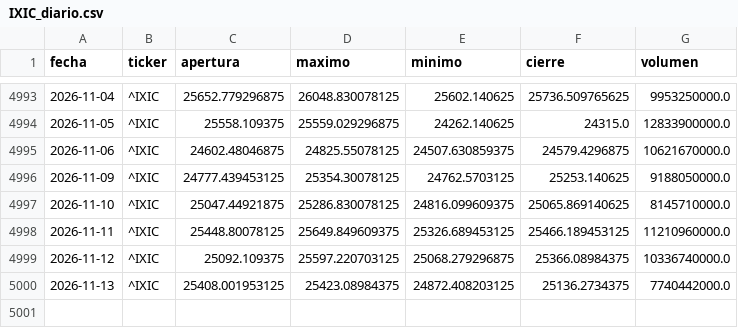
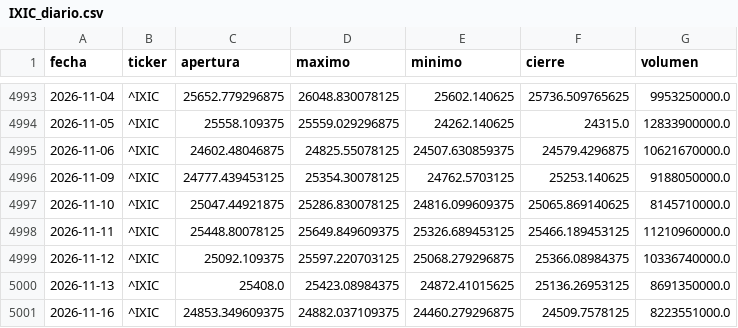
Before and after one commit to theosantacruz13-coder/Panel-bolsa-usa, a CSV file: datos/csv/IXIC_diario.csv, drawn as a sheet; only a part is shown, gaps mark what is left out.

```diff
--- a/datos/csv/IXIC_diario.csv
+++ b/datos/csv/IXIC_diario.csv
@@ -4999,2 +4999,3 @@ fecha,ticker,apertura,maximo,minimo,cierre,volumen
 2026-11-12,^IXIC,25092.109375,25597.220703125,25068.279296875,25366.08984375,10336740000.0
-2026-11-13,^IXIC,25408.001953125,25423.08984375,24872.408203125,25136.2734375,7740442000.0
+2026-11-13,^IXIC,25408.0,25423.08984375,24872.41015625,25136.26953125,8691350000.0
+2026-11-16,^IXIC,24853.349609375,24882.037109375,24460.279296875,24509.7578125,8223551000.0
```
Also changed, not shown: datos/csv/DIA_diario.csv, datos/csv/GSPC_diario.csv, 18 other files.
